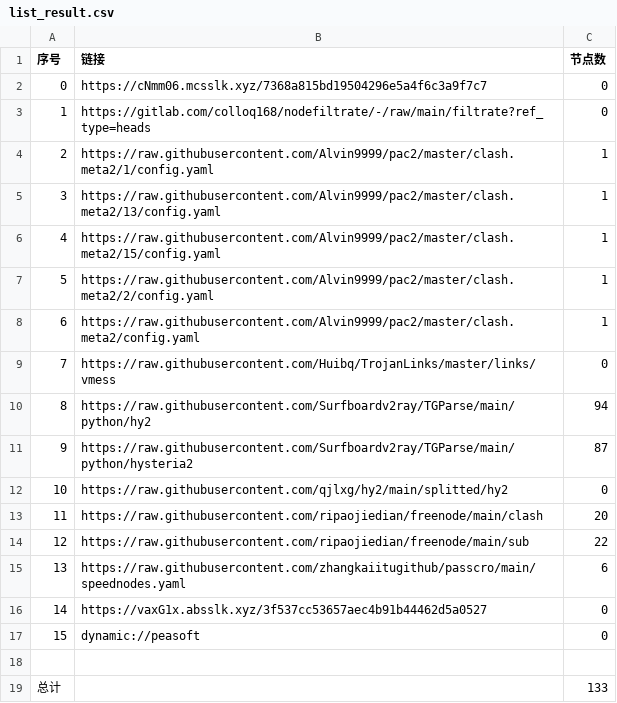
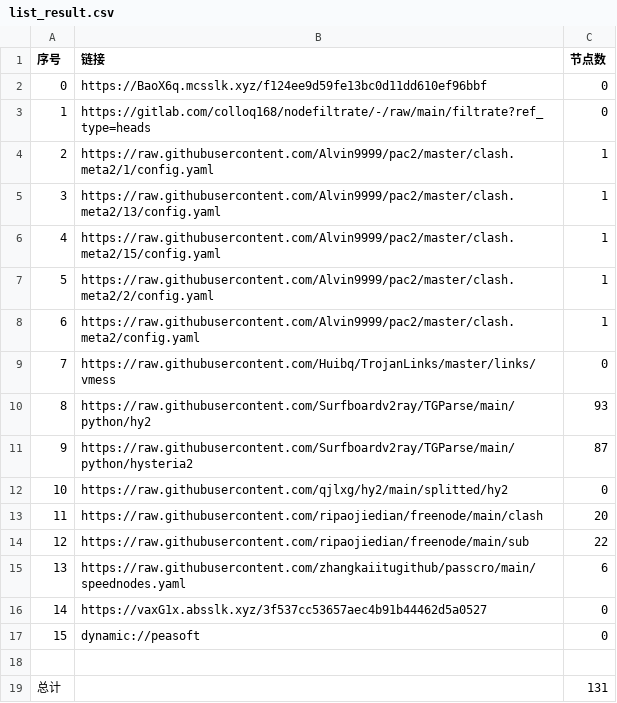
Before and after one commit to xihaoduo/AutoMergePublicNodes, a CSV file: list_result.csv, drawn as a sheet.

```diff
--- a/list_result.csv
+++ b/list_result.csv
@@ -1,3 +1,3 @@
 序号,链接,节点数
-0,https://cNmm06.mcsslk.xyz/7368a815bd19504296e5a4f6c3a9f7c7,0
+0,https://BaoX6q.mcsslk.xyz/f124ee9d59fe13bc0d11dd610ef96bbf,0
 1,https://gitlab.com/colloq168/nodefiltrate/-/raw/main/filtrate?ref_type=heads,0
@@ -9,3 +9,3 @@
 7,https://raw.githubusercontent.com/Huibq/TrojanLinks/master/links/vmess,0
-8,https://raw.githubusercontent.com/Surfboardv2ray/TGParse/main/python/hy2,94
+8,https://raw.githubusercontent.com/Surfboardv2ray/TGParse/main/python/hy2,93
 9,https://raw.githubusercontent.com/Surfboardv2ray/TGParse/main/python/hysteria2,87
@@ -18,2 +18,2 @@
 
-总计,,133
+总计,,131
```
Also changed, not shown: 6 other files.
